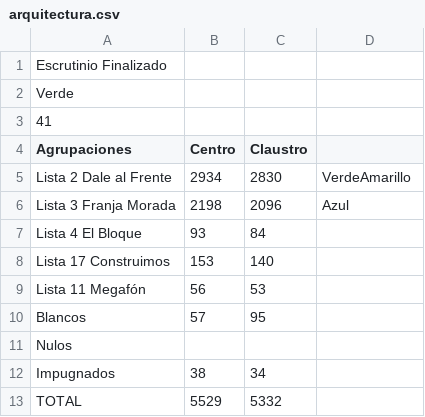
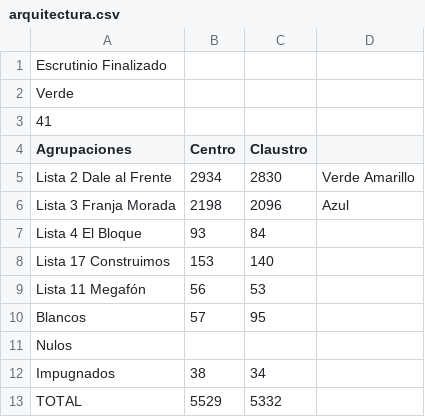
Before and after one commit to ivansch/facultadesCSV, a CSV file: arquitectura.csv, drawn as a sheet.

Commit message:
Update arquitectura.csv

```diff
--- a/arquitectura.csv
+++ b/arquitectura.csv
@@ -4,3 +4,3 @@ Verde,,
 Agrupaciones,Centro,Claustro
-Lista 2 Dale al Frente,2934,2830,VerdeAmarillo
+Lista 2 Dale al Frente,2934,2830,Verde Amarillo
 Lista 3 Franja Morada,2198,2096,Azul
```
